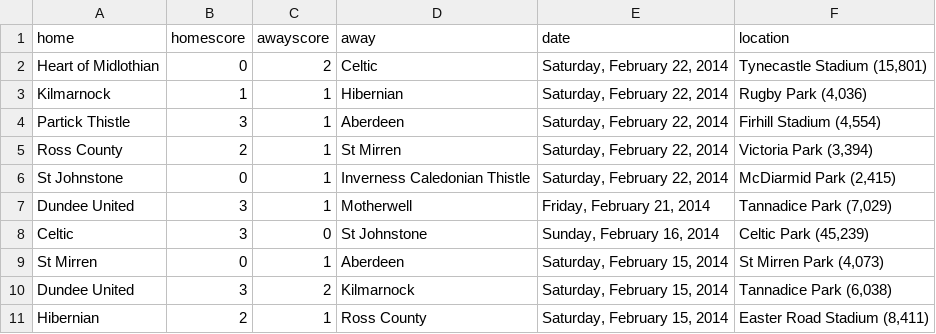
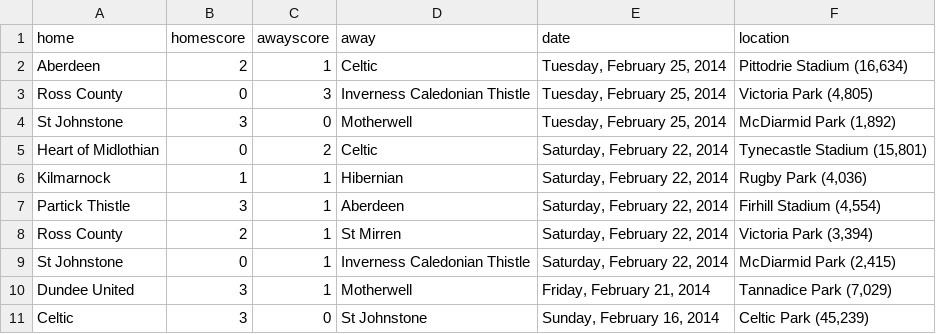
Before and after one commit to llimllib/soccerdata, a CSV file: data/spfl_13_14.csv, drawn as a sheet; only a part is shown; the shorter side is filled out with more unchanged rows.

Commit message:
periodic data update Wed Feb 26 00:02:51 UTC 2014

```diff
--- a/data/spfl_13_14.csv
+++ b/data/spfl_13_14.csv
@@ -1,2 +1,5 @@
 home,homescore,awayscore,away,date,location
+Aberdeen,2,1,Celtic,"Tuesday, February 25, 2014","Pittodrie Stadium (16,634)"
+Ross County,0,3,Inverness Caledonian Thistle,"Tuesday, February 25, 2014","Victoria Park (4,805)"
+St Johnstone,3,0,Motherwell,"Tuesday, February 25, 2014","McDiarmid Park (1,892)"
 Heart of Midlothian,0,2,Celtic,"Saturday, February 22, 2014","Tynecastle Stadium (15,801)"
```
Also changed, not shown: data/cl_13_14.csv, data/laliga_13_14.csv, 2 other files.
